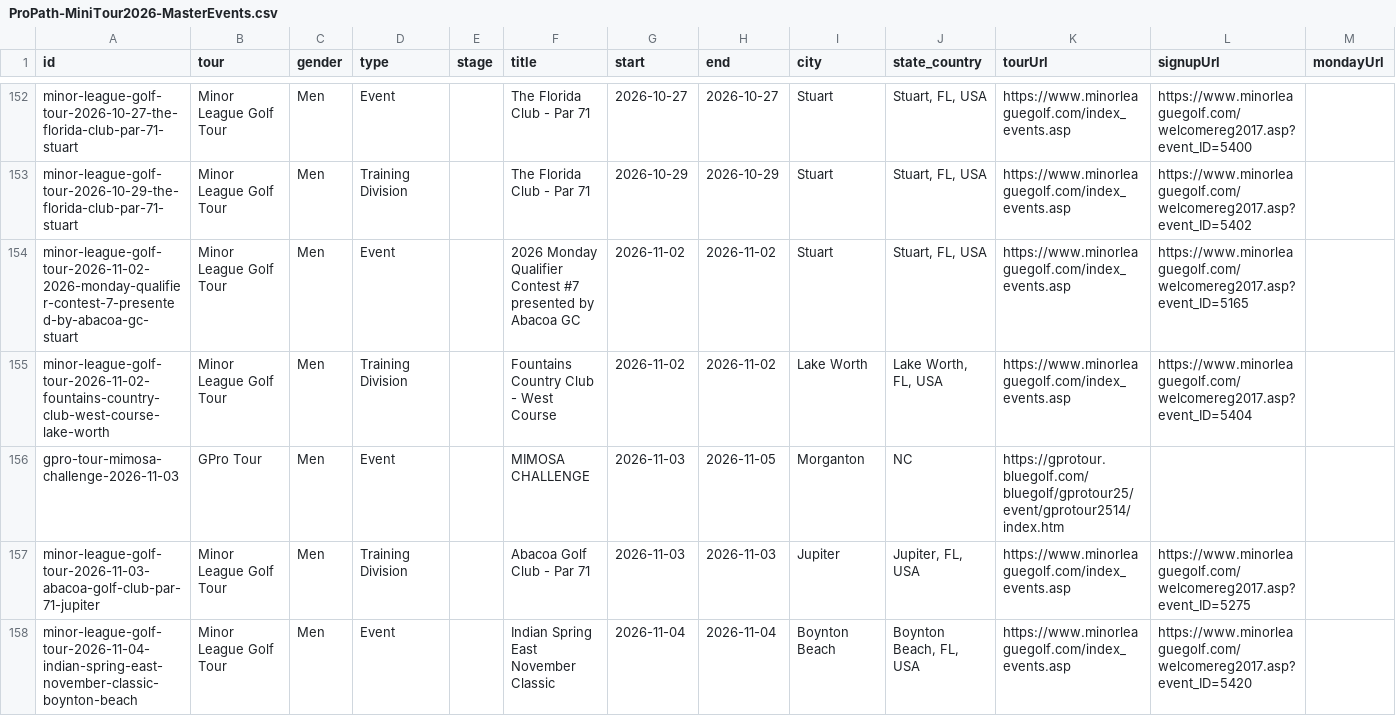
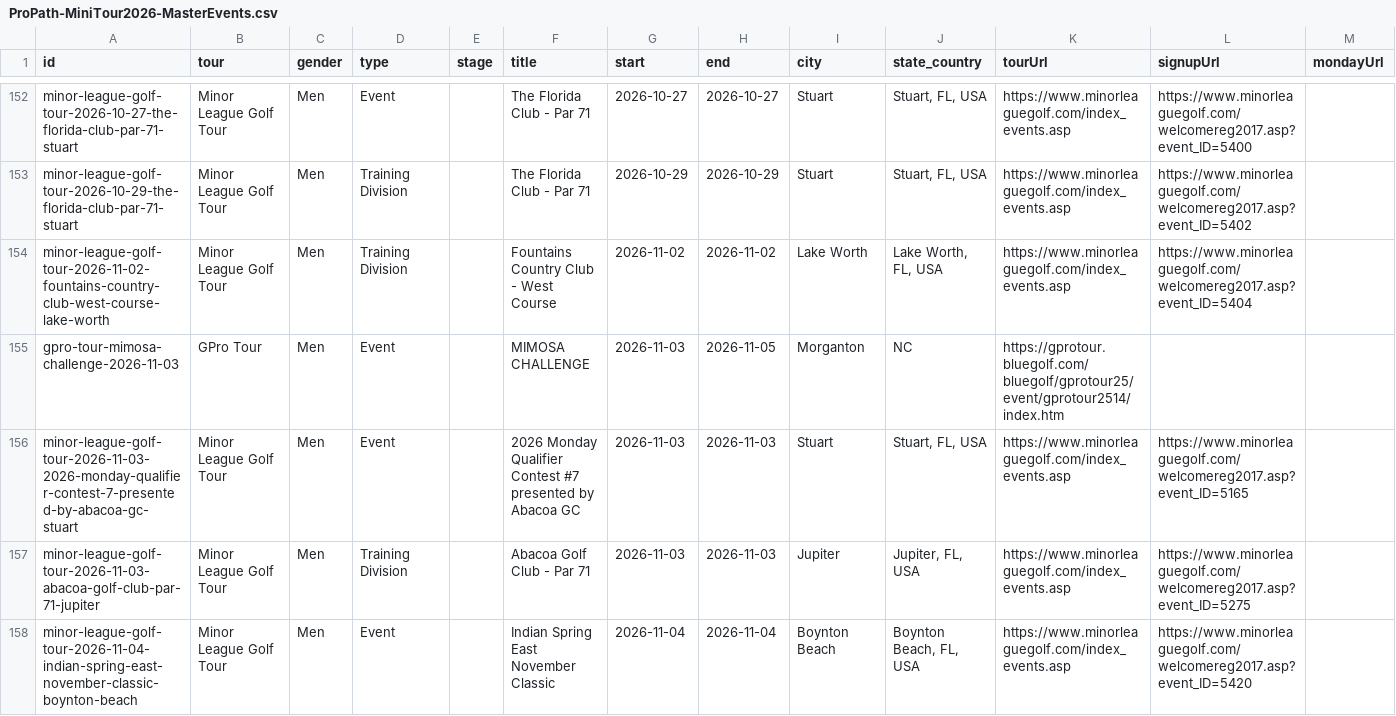
Before and after one commit to pbh007/propath-data, a CSV file: data/ProPath-MiniTour2026-MasterEvents.csv, drawn as a sheet; only a part is shown, gaps mark what is left out; removed rows and columns are numbered as before the commit, all else as after; rows hold the shown columns only; the diff names each change by its address in the sheet, - before the commit and + after, or states it on an @@ line.

```diff
--- a/data/ProPath-MiniTour2026-MasterEvents.csv
+++ b/data/ProPath-MiniTour2026-MasterEvents.csv
-row 154: minor-league-golf-tour-2026-11-02-2026-monday-qualifier-contest-7-presented-by-abacoa-gc-stuart | Minor League Golf Tour | Men | Event |  | 2026 Monday Qualifier Contest #7 presented by Abacoa GC | 2026-11-02 | 2026-11-02 | Stuart | Stuart, FL, USA | https://www.minorleaguegolf.com/index_events.asp | https://www.minorleaguegolf.com/welcomereg2017.asp?event_ID=5165
+row 156: minor-league-golf-tour-2026-11-03-2026-monday-qualifier-contest-7-presented-by-abacoa-gc-stuart | Minor League Golf Tour | Men | Event |  | 2026 Monday Qualifier Contest #7 presented by Abacoa GC | 2026-11-03 | 2026-11-03 | Stuart | Stuart, FL, USA | https://www.minorleaguegolf.com/index_events.asp | https://www.minorleaguegolf.com/welcomereg2017.asp?event_ID=5165
```
Also changed, not shown: data/_incoming_mlgt_upcoming.csv.
